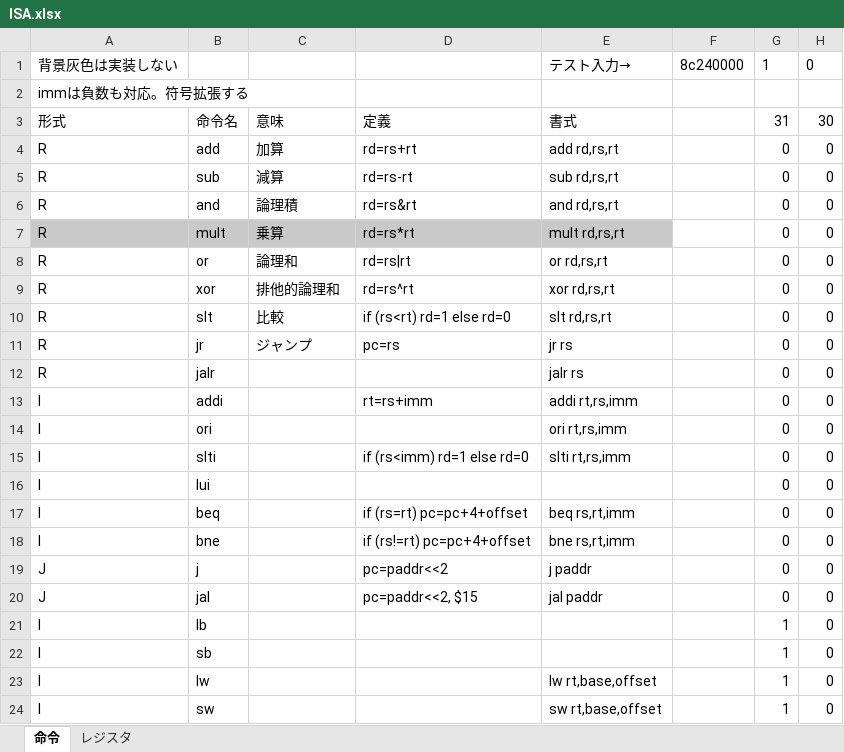
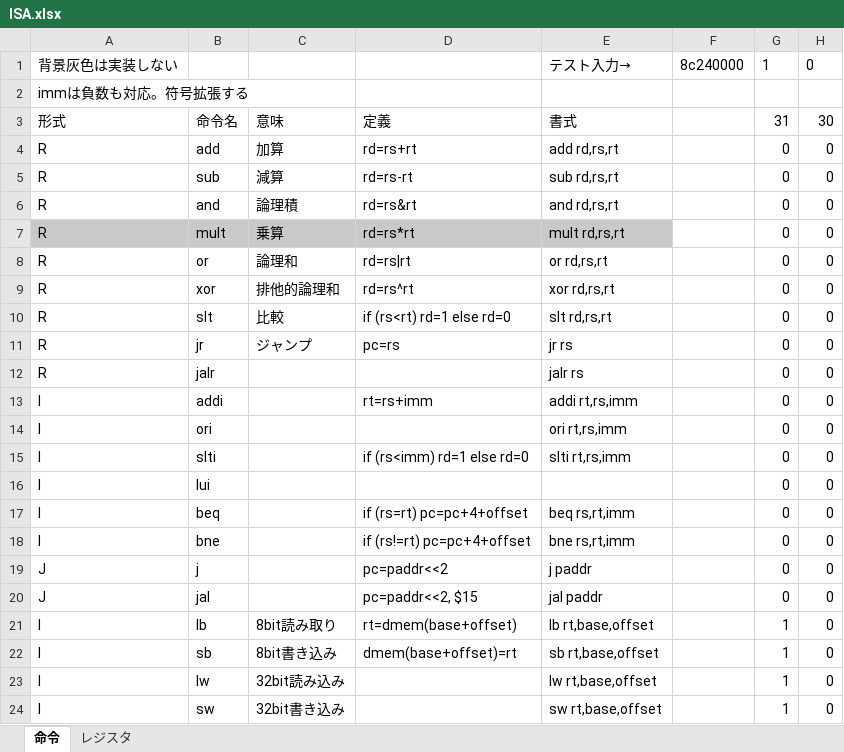
Before and after one commit to Mine02C4/compsys2018-6, an Excel workbook: documents/ISA.xlsx, sheet 命令, drawn as a sheet; only a part is shown; values as stored, in another font and other column widths than the file's, no borders; the diff names each change by its address in the sheet, - before the commit and + after, or states it on an @@ line.

```diff
--- a/documents/ISA.xlsx (sheet 命令)
+++ b/documents/ISA.xlsx (sheet 命令)
-C21: (empty)
+C21: 8bit読み取り
-D21: (empty)
+D21: rt=dmem(base+offset)
-E21: (empty)
+E21: lb rt,base,offset
-C22: (empty)
+C22: 8bit書き込み
-D22: (empty)
+D22: dmem(base+offset)=rt
-E22: (empty)
+E22: sb rt,base,offset
-C23: (empty)
+C23: 32bit読み込み
-C24: (empty)
+C24: 32bit書き込み
```
